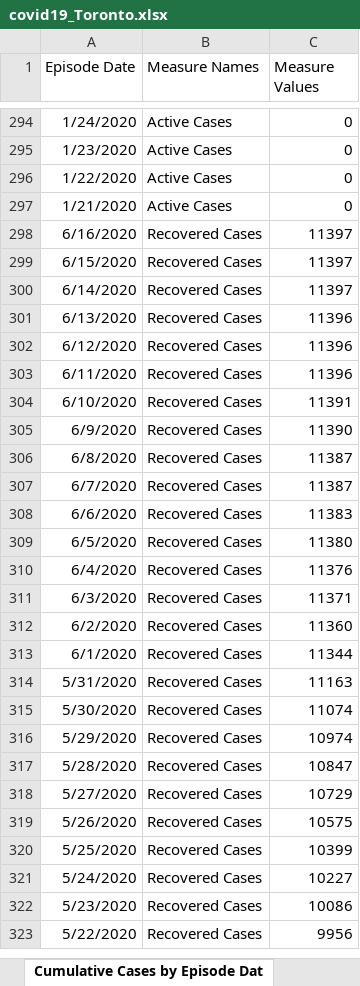
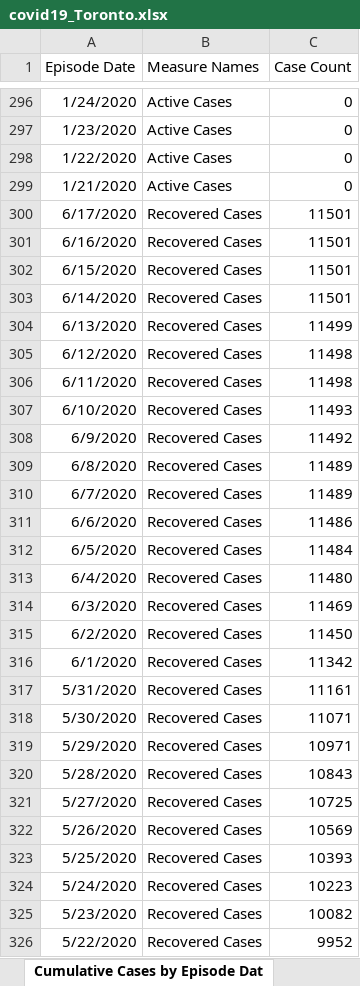
Before and after one commit to mponce0/covid19.reports, an Excel workbook: data/covid19_Toronto.xlsx, sheet Cumulative Cases by Episode Dat, drawn as a sheet; only a part is shown, gaps mark what is left out; values as stored, in another font and other column widths than the file's, no borders; addresses are those after the commit; the diff covers the shown part only; the diff names each change by its address in the sheet, - before the commit and + after, or states it on an @@ line.

```diff
--- a/data/covid19_Toronto.xlsx (sheet Cumulative Cases by Episode Dat)
+++ b/data/covid19_Toronto.xlsx (sheet Cumulative Cases by Episode Dat)
-C1: Measure Values
+C1: Case Count
+row 300: 6/17/2020 | Recovered Cases | 11501
-C301:C303 (Case Count): 11397
+C301:C303 (Case Count): 11501
-C304 (Case Count): 11396
+C304 (Case Count): 11499
-C305:C306 (Case Count): 11396
+C305:C306 (Case Count): 11498
-C307 (Case Count): 11391
+C307 (Case Count): 11493
-C308 (Case Count): 11390
+C308 (Case Count): 11492
-C309:C310 (Case Count): 11387
+C309:C310 (Case Count): 11489
-C311 (Case Count): 11383
+C311 (Case Count): 11486
-C312 (Case Count): 11380
+C312 (Case Count): 11484
-C313 (Case Count): 11376
+C313 (Case Count): 11480
-C314 (Case Count): 11371
+C314 (Case Count): 11469
-C315 (Case Count): 11360
+C315 (Case Count): 11450
-C316 (Case Count): 11344
+C316 (Case Count): 11342
-C317 (Case Count): 11163
+C317 (Case Count): 11161
-C318 (Case Count): 11074
+C318 (Case Count): 11071
-C319 (Case Count): 10974
+C319 (Case Count): 10971
-C320 (Case Count): 10847
+C320 (Case Count): 10843
-C321 (Case Count): 10729
+C321 (Case Count): 10725
-C322 (Case Count): 10575
+C322 (Case Count): 10569
-C323 (Case Count): 10399
+C323 (Case Count): 10393
-C324 (Case Count): 10227
+C324 (Case Count): 10223
-C325 (Case Count): 10086
+C325 (Case Count): 10082
-C326 (Case Count): 9956
+C326 (Case Count): 9952
```
Also changed, not shown: other rows of this sheet, sheet Cumulative Cases by Reported Da, sheet Cases by Episode Date, sheet Cases by Reported Date, sheet Cases by Age, sheet Proportion of All Cases, sheet Cases by Gender, 6 more sheets.
